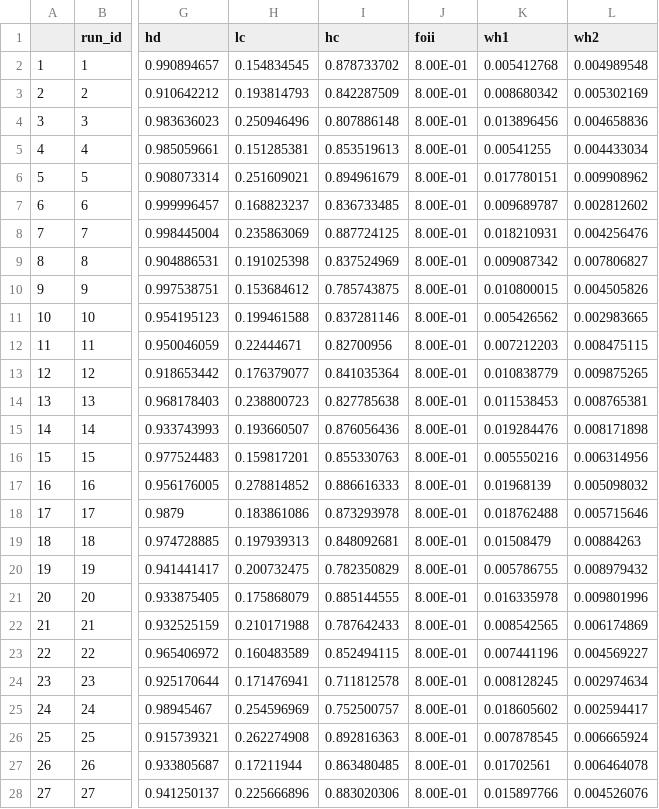
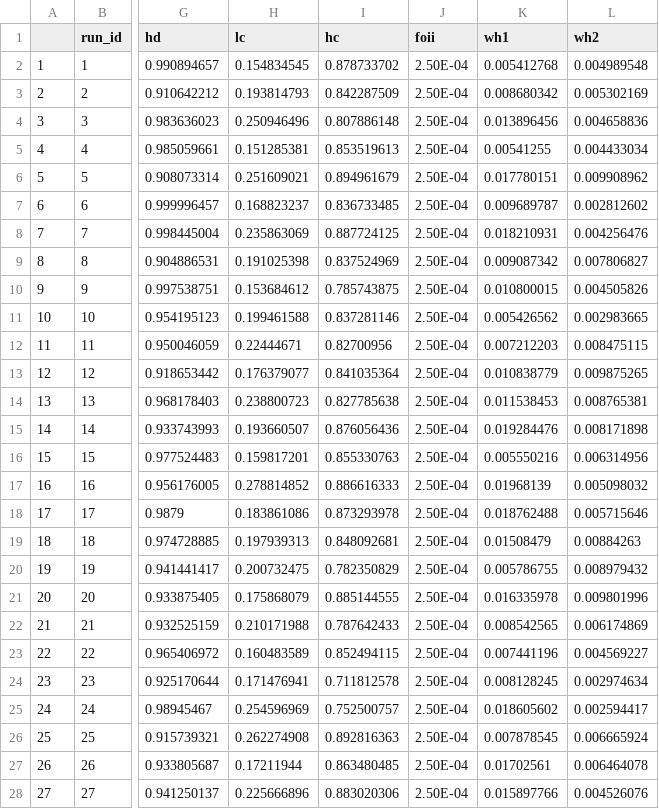
Before and after one commit to ThatFluGuy/MenA_R_Programming, a CSV file: posterior_parameters_ConstantFOI.csv, drawn as a sheet; only a part is shown, gaps mark what is left out; the diff covers the shown part only; the diff names each change by its address in the sheet, - before the commit and + after, or states it on an @@ line.

Commit message:
Found final FOI values, add code to compare scenarios

```diff
--- a/posterior_parameters_ConstantFOI.csv
+++ b/posterior_parameters_ConstantFOI.csv
-J2:J28 (foii): 8.00E-01
+J2:J28 (foii): 2.50E-04
```
Also changed, not shown: 173 edited cells elsewhere in this file, 2 other files.
